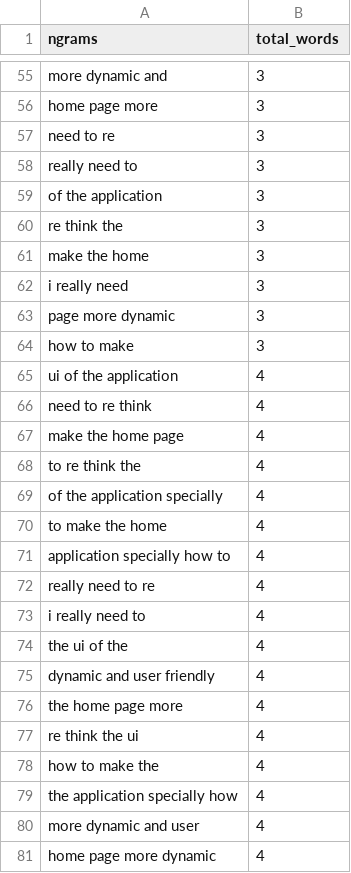
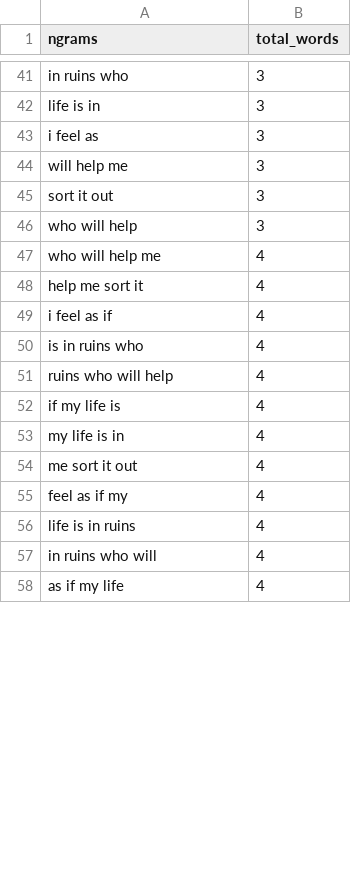
Before and after one commit to rachel-fischoff/sentiment-analysis-vader, a CSV file: app/views/ngram_vader.csv, drawn as a sheet; only a part is shown, gaps mark what is left out; removed rows and columns are numbered as before the commit, all else as after; the diff covers the shown part only; the diff names each change by its address in the sheet, - before the commit and + after, or states it on an @@ line.

```diff
--- a/app/views/ngram_vader.csv
+++ b/app/views/ngram_vader.csv
-A41 (ngrams): more dynamic and
+A41 (ngrams): in ruins who
-row 56: home page more | 3
-row 57: need to re | 3
-row 58: really need to | 3
-A42 (ngrams): of the application
+A42 (ngrams): life is in
-A43 (ngrams): re think the
+A43 (ngrams): i feel as
-row 61: make the home | 3
-A44 (ngrams): i really need
+A44 (ngrams): will help me
-A45 (ngrams): page more dynamic
+A45 (ngrams): sort it out
-A46 (ngrams): how to make
+A46 (ngrams): who will help
-row 65: ui of the application | 4
-row 66: need to re think | 4
-A47 (ngrams): make the home page
+A47 (ngrams): who will help me
-A48 (ngrams): to re think the
+A48 (ngrams): help me sort it
-A49 (ngrams): of the application specially
+A49 (ngrams): i feel as if
-A50 (ngrams): to make the home
+A50 (ngrams): is in ruins who
-A51 (ngrams): application specially how to
+A51 (ngrams): ruins who will help
-A52 (ngrams): really need to re
+A52 (ngrams): if my life is
-A53 (ngrams): i really need to
+A53 (ngrams): my life is in
-A54 (ngrams): the ui of the
+A54 (ngrams): me sort it out
-A55 (ngrams): dynamic and user friendly
+A55 (ngrams): feel as if my
-row 76: the home page more | 4
-A56 (ngrams): re think the ui
+A56 (ngrams): life is in ruins
-row 78: how to make the | 4
-A57 (ngrams): the application specially how
+A57 (ngrams): in ruins who will
-A58 (ngrams): more dynamic and user
+A58 (ngrams): as if my life
-row 81: home page more dynamic | 4
```
Also changed, not shown: 9 added rows, 25 removed rows and 30 edited cells elsewhere in this file, app/views/ngram_twitter_vader.csv, app/views/twitter_text.csv, 13 other files.
